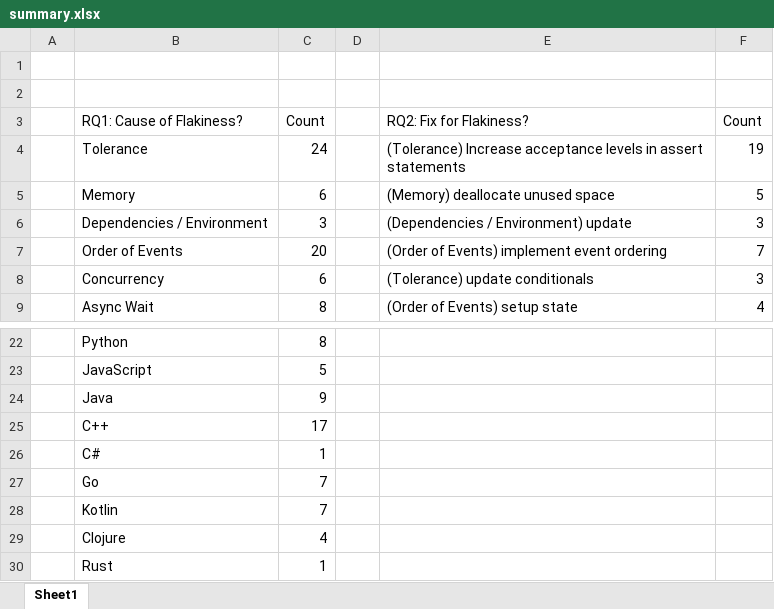
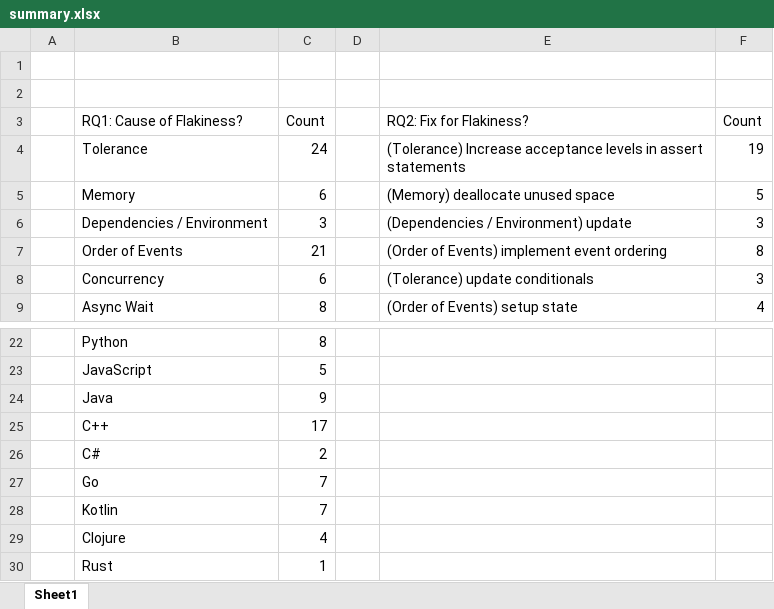
Before and after one commit to keshav-narasimhan/ECE382V_An_Empirical_Analysis_of_Flaky_Tests_In_Industry_Software, an Excel workbook: summary.xlsx, sheet Sheet1, drawn as a sheet; only a part is shown, gaps mark what is left out; values as stored, in another font and other column widths than the file's, no borders; table styles not drawn; the diff names each change by its address in the sheet, - before the commit and + after, or states it on an @@ line.

```diff
--- a/summary.xlsx (sheet Sheet1)
+++ b/summary.xlsx (sheet Sheet1)
-C7: 20
+C7: 21
-F7: 7
+F7: 8
-C26: 1
+C26: 2
```
Also changed, not shown: 1 other file.
